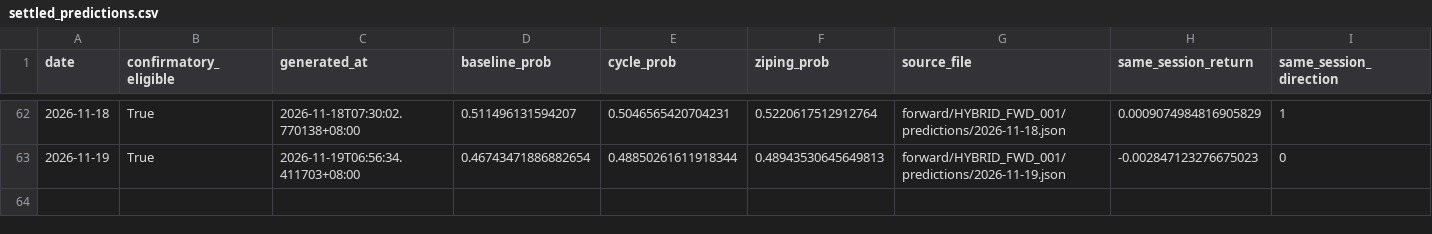
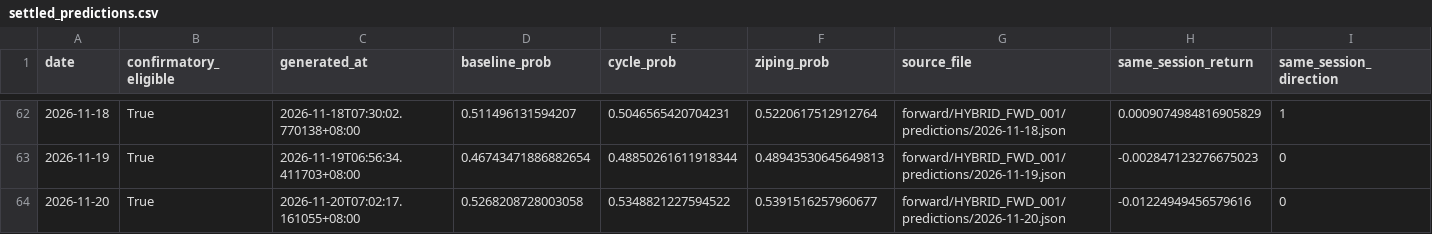
Before and after one commit to RuthlessCreature/MetaAlpha, a CSV file: forward/HYBRID_FWD_001/status/settled_predictions.csv, drawn as a sheet; only a part is shown, gaps mark what is left out.

```diff
--- a/forward/HYBRID_FWD_001/status/settled_predictions.csv
+++ b/forward/HYBRID_FWD_001/status/settled_predictions.csv
@@ -63 +63,2 @@ date,confirmatory_eligible,generated_at,baseline_prob,cycle_prob,ziping_prob,sou
 2026-11-19,True,2026-11-19T06:56:34.411703+08:00,0.46743471886882654,0.48850261611918344,0.48943530645649813,forward/HYBRID_FWD_001/predictions/2026-11-19.json,-0.002847123276675023,0
+2026-11-20,True,2026-11-20T07:02:17.161055+08:00,0.5268208728003058,0.5348821227594522,0.5391516257960677,forward/HYBRID_FWD_001/predictions/2026-11-20.json,-0.01224949456579616,0
```
Also changed, not shown: 2 other files.
